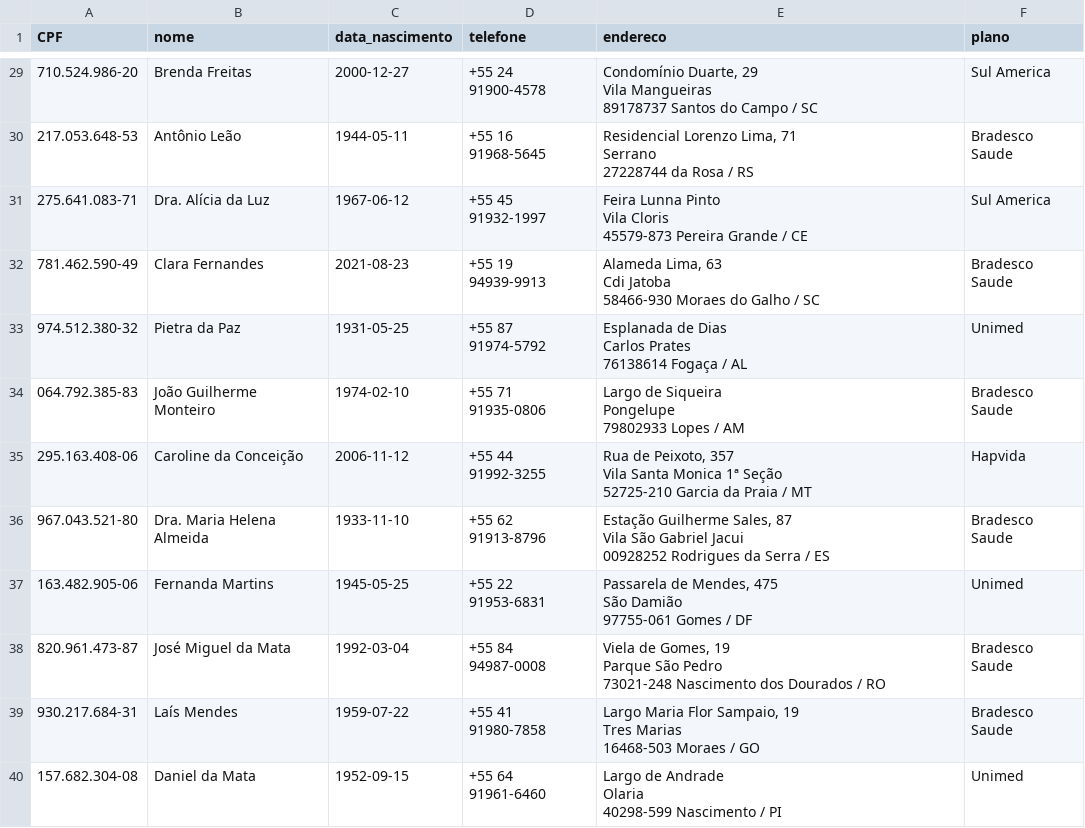
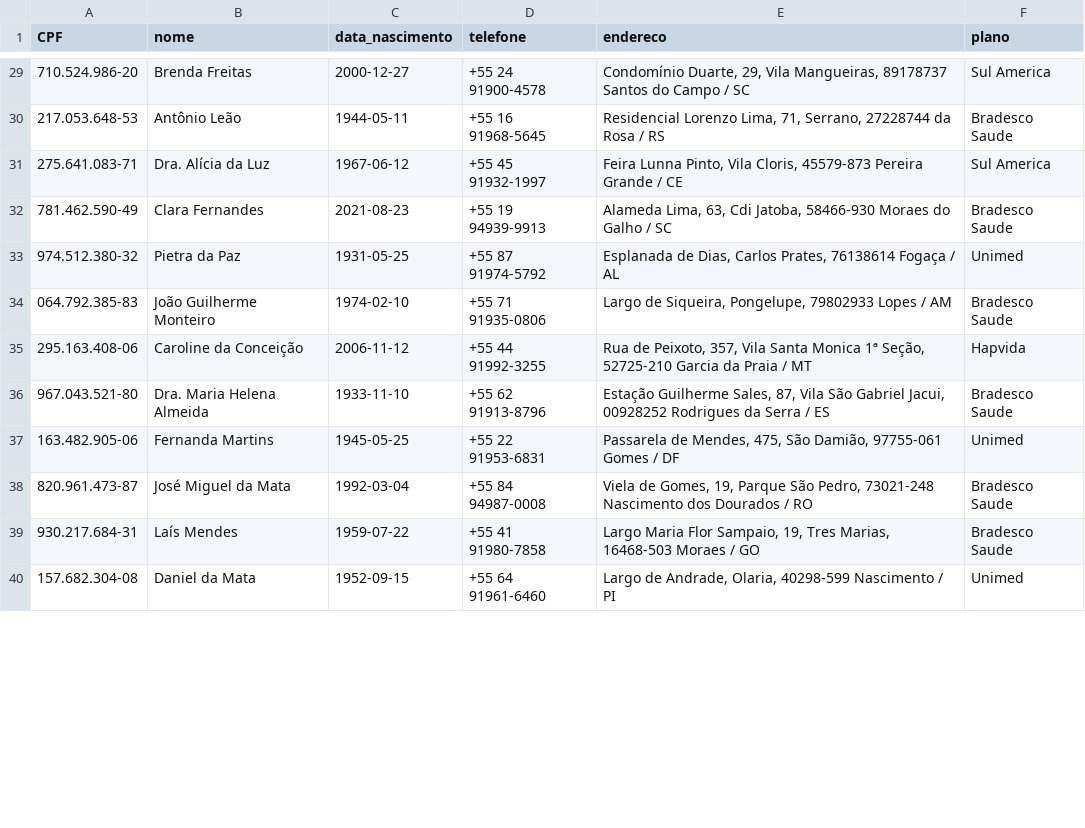
Before and after one commit to josericardo-fo/bancodedados, a CSV file: data/mysql/Pacientes.csv, drawn as a sheet; only a part is shown, gaps mark what is left out; ↵ is a line break in a cell; the diff covers the shown part only; the diff names each change by its address in the sheet, - before the commit and + after, or states it on an @@ line.

```diff
--- a/data/mysql/Pacientes.csv
+++ b/data/mysql/Pacientes.csv
-E29 (endereco): Condomínio Duarte, 29 ↵ Vila Mangueiras ↵ 89178737 Santos…
+E29 (endereco): Condomínio Duarte, 29, Vila Mangueiras, 89178737 Santos…
-E30 (endereco): …Lorenzo Lima, 71 ↵ Serrano ↵ 27228744 da…
+E30 (endereco): …Lorenzo Lima, 71, Serrano, 27228744 da…
-E31 (endereco): Feira Lunna Pinto ↵ Vila Cloris ↵ 45579-873 Pereira…
+E31 (endereco): Feira Lunna Pinto, Vila Cloris, 45579-873 Pereira…
-E32 (endereco): Alameda Lima, 63 ↵ Cdi Jatoba ↵ 58466-930 Moraes…
+E32 (endereco): Alameda Lima, 63, Cdi Jatoba, 58466-930 Moraes…
-E33 (endereco): Esplanada de Dias ↵ Carlos Prates ↵ 76138614 Fogaça…
+E33 (endereco): Esplanada de Dias, Carlos Prates, 76138614 Fogaça…
-E34 (endereco): Largo de Siqueira ↵ Pongelupe ↵ 79802933 Lopes…
+E34 (endereco): Largo de Siqueira, Pongelupe, 79802933 Lopes…
-E35 (endereco): …de Peixoto, 357 ↵ Vila Santa Monica 1ª Seção ↵ 52725-210 Garcia…
+E35 (endereco): …de Peixoto, 357, Vila Santa Monica 1ª Seção, 52725-210 Garcia…
-E36 (endereco): …Guilherme Sales, 87 ↵ Vila São Gabriel Jacui ↵ 00928252 Rodrigues…
+E36 (endereco): …Guilherme Sales, 87, Vila São Gabriel Jacui, 00928252 Rodrigues…
-E37 (endereco): …de Mendes, 475 ↵ São Damião ↵ 97755-061 Gomes…
+E37 (endereco): …de Mendes, 475, São Damião, 97755-061 Gomes…
-E38 (endereco): …de Gomes, 19 ↵ Parque São Pedro ↵ 73021-248 Nascimento…
+E38 (endereco): …de Gomes, 19, Parque São Pedro, 73021-248 Nascimento…
-E39 (endereco): …Flor Sampaio, 19 ↵ Tres Marias ↵ 16468-503 Moraes…
+E39 (endereco): …Flor Sampaio, 19, Tres Marias, 16468-503 Moraes…
-E40 (endereco): Largo de Andrade ↵ Olaria ↵ 40298-599 Nascimento…
+E40 (endereco): Largo de Andrade, Olaria, 40298-599 Nascimento…
```
Also changed, not shown: 38 edited cells elsewhere in this file.
